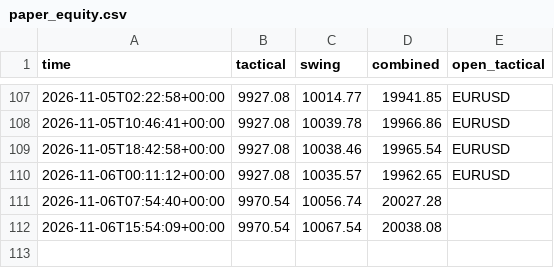
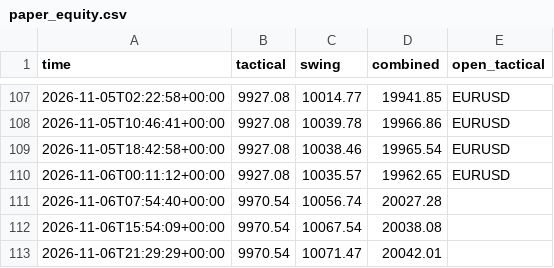
Before and after one commit to sobhansbp/Trade-, a CSV file: journal/paper_equity.csv, drawn as a sheet; only a part is shown, gaps mark what is left out; the diff names each change by its address in the sheet, - before the commit and + after, or states it on an @@ line.

```diff
--- a/journal/paper_equity.csv
+++ b/journal/paper_equity.csv
+row 113: 2026-11-06T21:29:29+00:00 | 9970.54 | 10071.47 | 20042.01
```
Also changed, not shown: journal/forward_tests.csv, journal/news_scores.csv, 4 other files.
